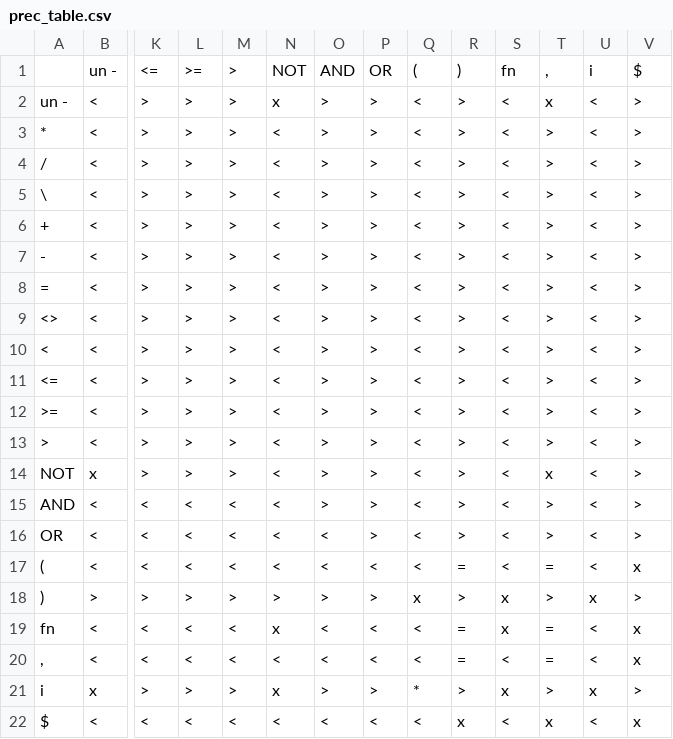
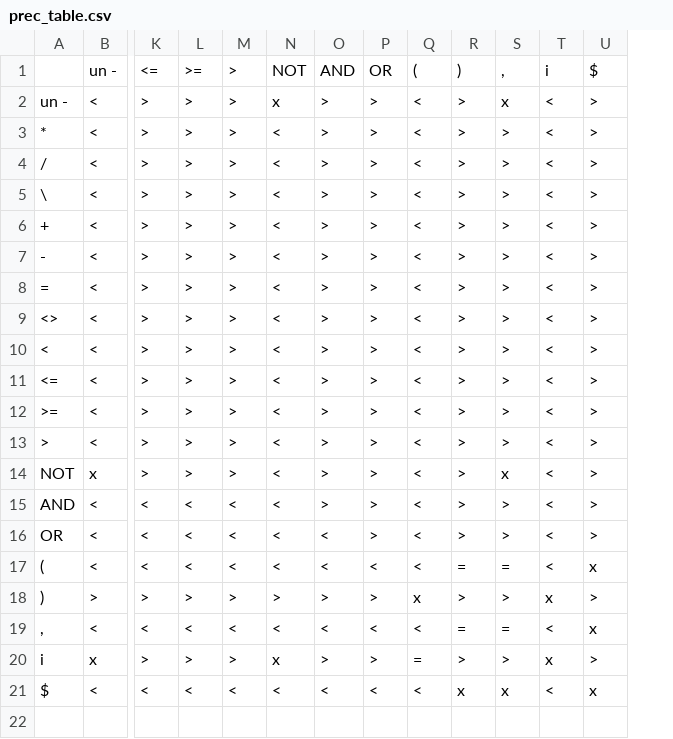
Before and after one commit to thejoeejoee/IFJ-VUT-BIT-2017-2018, a CSV file: doc/prec_table.csv, drawn as a sheet; only a part is shown, gaps mark what is left out; removed rows and columns are numbered as before the commit, all else as after; rows hold the shown columns only; the diff names each change by its address in the sheet, - before the commit and + after, or states it on an @@ line.

Commit message:
Remove precedence table hacks

```diff
--- a/doc/prec_table.csv
+++ b/doc/prec_table.csv
-column S, rows 1-18: fn | < | < | < | < | < | < | < | < | < | < | < | < | < | < | < | < | x; rows 20-22: < | x | <
-row 19: fn | < | < | < | < | x | < | < | < | = | x | = | < | x
-Q20: *
+Q20: =
```
Also changed, not shown: 4 other files.
